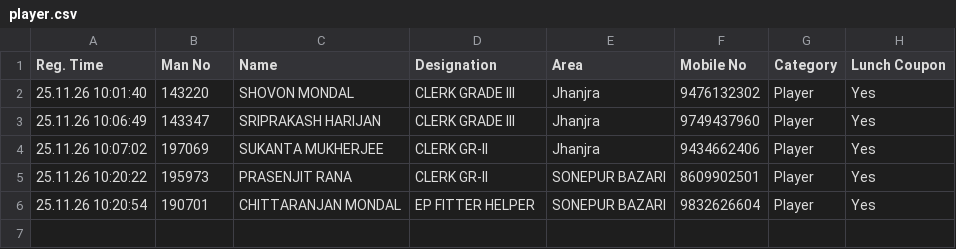
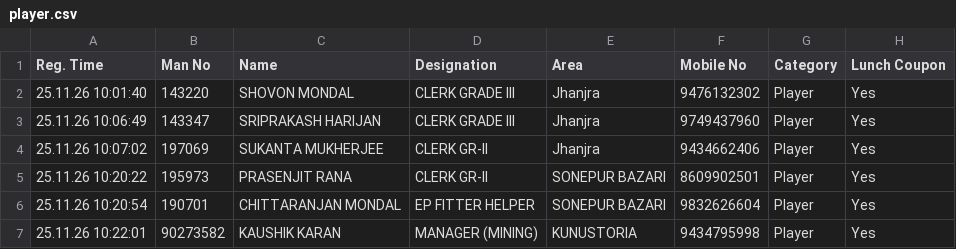
Before and after one commit to Shovon1992/Carrom, a CSV file: player.csv, drawn as a sheet.

Commit message:
Update player.csv (2026-11-25T04:52:01.443Z)

```diff
--- a/player.csv
+++ b/player.csv
@@ -6 +6,2 @@
 "25.11.26 10:20:54","190701","CHITTARANJAN MONDAL","EP FITTER HELPER","SONEPUR BAZARI","9832626604","Player","Yes"
+"25.11.26 10:22:01","90273582","KAUSHIK KARAN","MANAGER (MINING)","KUNUSTORIA","9434795998","Player","Yes"
```
